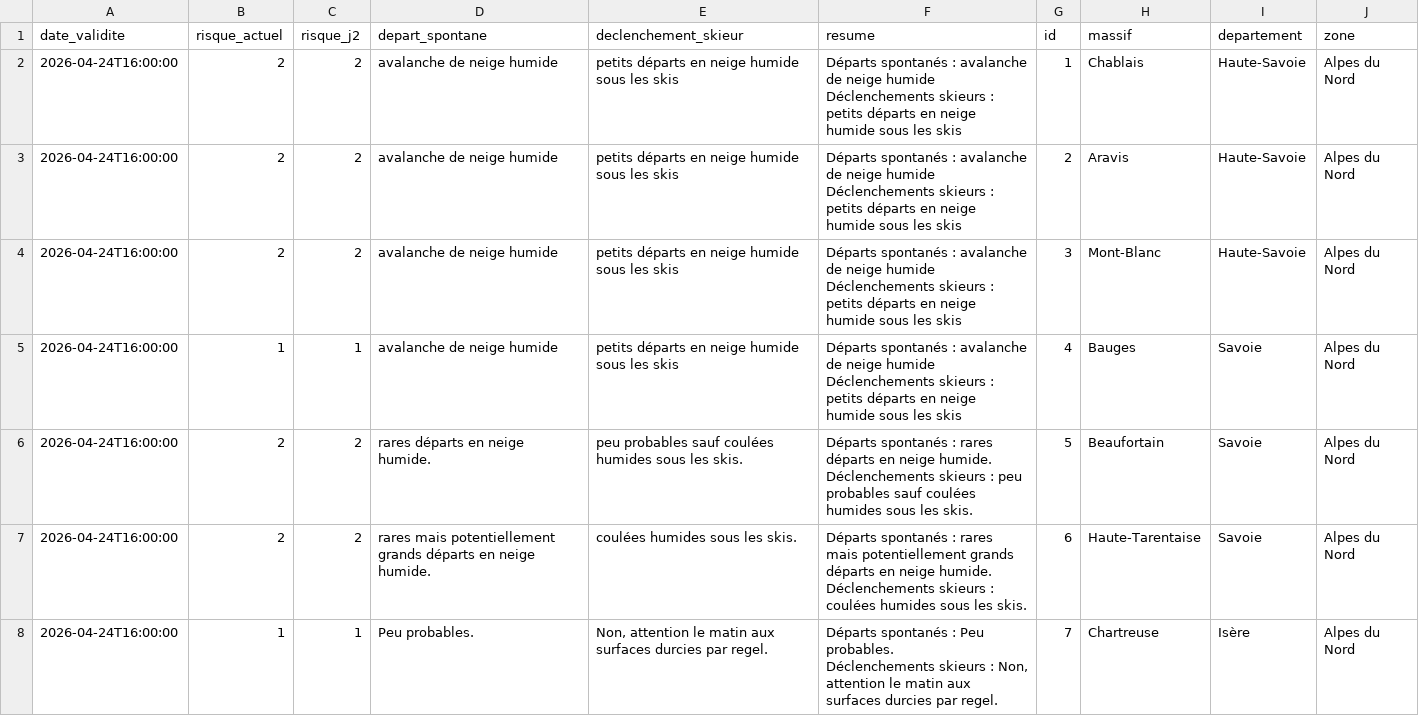
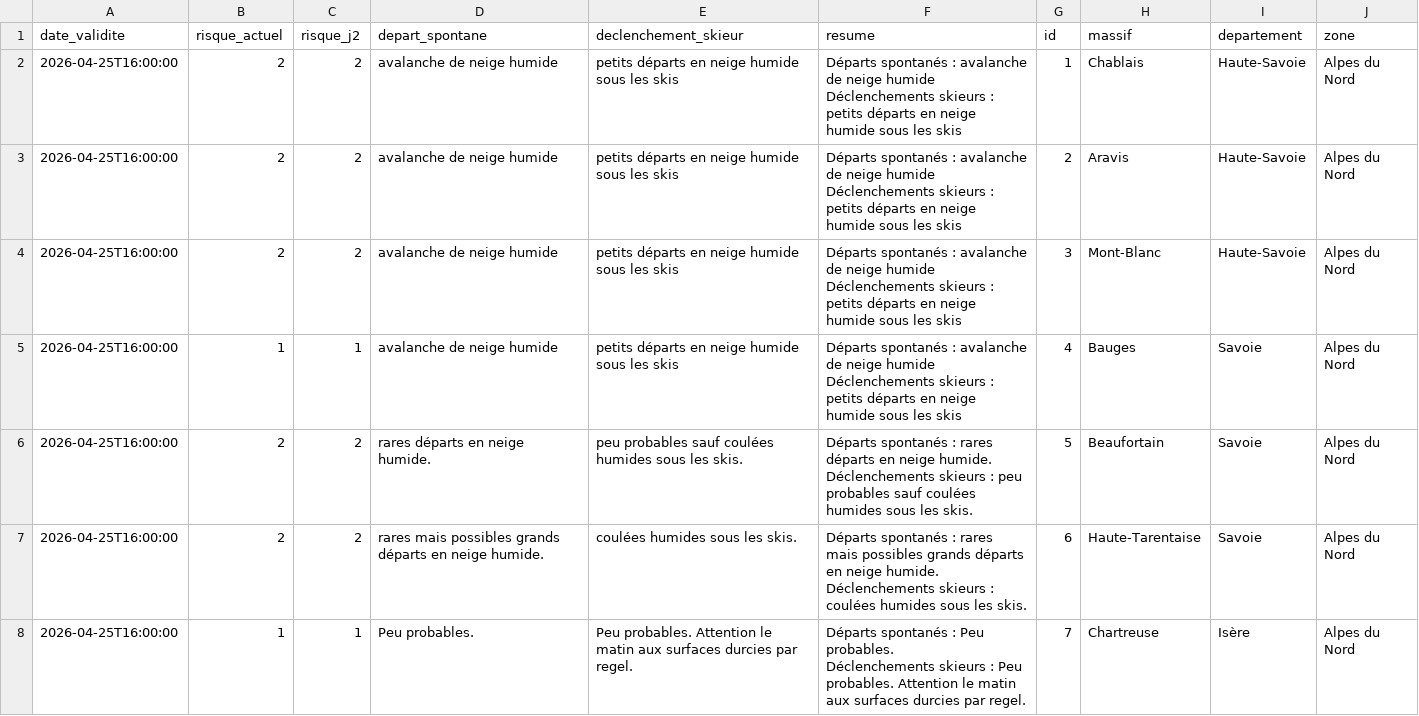
Before and after one commit to Tinevagio/Ski-touring-live, a CSV file: data/bera_latest.csv, drawn as a sheet; only a part is shown; the diff covers the shown part only.

Commit message:
🔄 Update BERA data - 2026-04-25 14:32 UTC

```diff
--- a/data/bera_latest.csv
+++ b/data/bera_latest.csv
@@ -1,15 +1,15 @@
 date_validite,risque_actuel,risque_j2,depart_spontane,declenchement_skieur,resume,id,massif,departement,zone
-2026-04-24T16:00:00,2,2,avalanche de neige humide,petits départs en neige humide sous les skis,"Départs spontanés : avalanche de neige humide
-Déclenchements skieurs : petits départs en neige humide sous les skis",1,Chablais,Haute-Savoie,Alpes du Nord
-2026-04-24T16:00:00,2,2,avalanche de neige humide,petits départs en neige humide sous les skis,"Départs spontanés : avalanche de neige humide
-Déclenchements skieurs : petits départs en neige humide sous les skis",2,Aravis,Haute-Savoie,Alpes du Nord
-2026-04-24T16:00:00,2,2,avalanche de neige humide,petits départs en neige humide sous les skis,"Départs spontanés : avalanche de neige humide
-Déclenchements skieurs : petits départs en neige humide sous les skis",3,Mont-Blanc,Haute-Savoie,Alpes du Nord
-2026-04-24T16:00:00,1,1,avalanche de neige humide,petits départs en neige humide sous les skis,"Départs spontanés : avalanche de neige humide
-Déclenchements skieurs : petits départs en neige humide sous les skis",4,Bauges,Savoie,Alpes du Nord
-2026-04-24T16:00:00,2,2,rares départs en neige humide.,peu probables sauf coulées humides sous les skis.,"Départs spontanés : rares départs en neige humide.
-Déclenchements skieurs : peu probables sauf coulées humides sous les skis.",5,Beaufortain,Savoie,Alpes du Nord
-2026-04-24T16:00:00,2,2,rares mais potentiellement grands départs en neige humide.,coulées humides sous les skis.,"Départs spontanés : rares mais potentiellement grands départs en neige humide.
-Déclenchements skieurs : coulées humides sous les skis.",6,Haute-Tarentaise,Savoie,Alpes du Nord
-2026-04-24T16:00:00,1,1,Peu probables. ,"Non, attention le matin aux surfaces durcies par regel.","Départs spontanés : Peu probables.
-Déclenchements skieurs : Non, attention le matin aux surfaces durcies par regel.",7,Chartreuse,Isère,Alpes du Nord
+2026-04-25T16:00:00,2,2,avalanche de neige humide,petits départs en neige humide sous les skis,"Départs spontanés : avalanche de neige humide
+Déclenchements skieurs : petits départs en neige humide sous les skis",1,Chablais,Haute-Savoie,Alpes du Nord
+2026-04-25T16:00:00,2,2,avalanche de neige humide,petits départs en neige humide sous les skis,"Départs spontanés : avalanche de neige humide
+Déclenchements skieurs : petits départs en neige humide sous les skis",2,Aravis,Haute-Savoie,Alpes du Nord
+2026-04-25T16:00:00,2,2,avalanche de neige humide,petits départs en neige humide sous les skis,"Départs spontanés : avalanche de neige humide
+Déclenchements skieurs : petits départs en neige humide sous les skis",3,Mont-Blanc,Haute-Savoie,Alpes du Nord
+2026-04-25T16:00:00,1,1,avalanche de neige humide,petits départs en neige humide sous les skis,"Départs spontanés : avalanche de neige humide
+Déclenchements skieurs : petits départs en neige humide sous les skis",4,Bauges,Savoie,Alpes du Nord
+2026-04-25T16:00:00,2,2,rares départs en neige humide.,peu probables sauf coulées humides sous les skis.,"Départs spontanés : rares départs en neige humide.
+Déclenchements skieurs : peu probables sauf coulées humides sous les skis.",5,Beaufortain,Savoie,Alpes du Nord
+2026-04-25T16:00:00,2,2,rares mais possibles grands départs en neige humide.,coulées humides sous les skis.,"Départs spontanés : rares mais possibles grands départs en neige humide.
+Déclenchements skieurs : coulées humides sous les skis.",6,Haute-Tarentaise,Savoie,Alpes du Nord
+2026-04-25T16:00:00,1,1,Peu probables. ,Peu probables. Attention le matin aux surfaces durcies par regel.,"Départs spontanés : Peu probables.
+Déclenchements skieurs : Peu probables. Attention le matin aux surfaces durcies par regel.",7,Chartreuse,Isère,Alpes du Nord
```
Also changed, not shown: 1 added row, 1 removed row and 81 edited cells elsewhere in this file, 1 other file.
